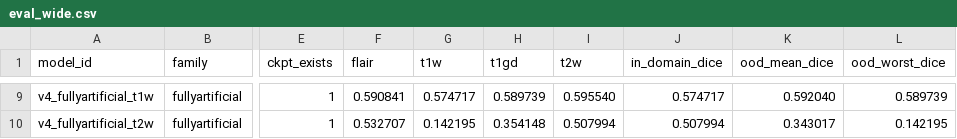
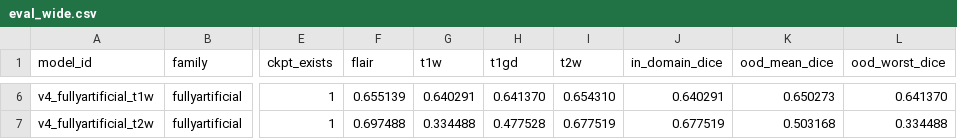
Before and after one commit to ivadomed/contrast_agnostic_framework, a CSV file: results/eval/v4/eval_wide.csv, drawn as a sheet; only a part is shown, gaps mark what is left out; addresses are those after the commit; the diff covers the shown part only; the diff names each change by its address in the sheet, - before the commit and + after, or states it on an @@ line.

```diff
--- a/results/eval/v4/eval_wide.csv
+++ b/results/eval/v4/eval_wide.csv
-F6 (flair): 0.590841
+F6 (flair): 0.655139
-G6 (t1w): 0.574717
+G6 (t1w): 0.640291
-H6 (t1gd): 0.589739
+H6 (t1gd): 0.641370
-I6 (t2w): 0.595540
+I6 (t2w): 0.654310
-J6 (in_domain_dice): 0.574717
+J6 (in_domain_dice): 0.640291
-K6 (ood_mean_dice): 0.592040
+K6 (ood_mean_dice): 0.650273
-L6 (ood_worst_dice): 0.589739
+L6 (ood_worst_dice): 0.641370
-F7 (flair): 0.532707
+F7 (flair): 0.697488
-G7 (t1w): 0.142195
+G7 (t1w): 0.334488
-H7 (t1gd): 0.354148
+H7 (t1gd): 0.477528
-I7 (t2w): 0.507994
+I7 (t2w): 0.677519
-J7 (in_domain_dice): 0.507994
+J7 (in_domain_dice): 0.677519
-K7 (ood_mean_dice): 0.343017
+K7 (ood_mean_dice): 0.503168
-L7 (ood_worst_dice): 0.142195
+L7 (ood_worst_dice): 0.334488
```
Also changed, not shown: 1 added row, 4 removed rows and 21 edited cells elsewhere in this file, results/eval/v4/eval_long.csv, 25 other files.
